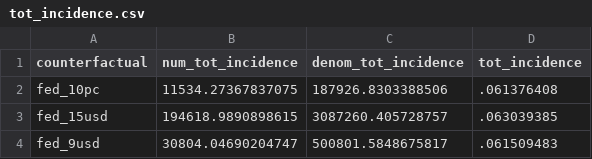
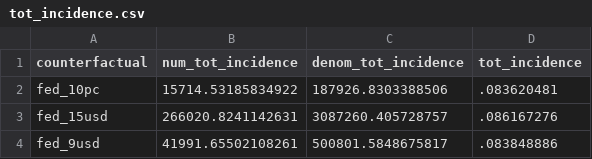
Before and after one commit to diegogentilepassaro/min_wage_rent, a CSV file: analysis/counterfactuals/output/tot_incidence.csv, drawn as a sheet.

```diff
--- a/analysis/counterfactuals/output/tot_incidence.csv
+++ b/analysis/counterfactuals/output/tot_incidence.csv
@@ -1,4 +1,4 @@
 counterfactual,num_tot_incidence,denom_tot_incidence,tot_incidence
-fed_10pc,11534.27367837075,187926.8303388506,.061376408
-fed_15usd,194618.9890898615,3087260.405728757,.063039385
-fed_9usd,30804.04690204747,500801.5848675817,.061509483
+fed_10pc,15714.53185834922,187926.8303388506,.083620481
+fed_15usd,266020.8241142631,3087260.405728757,.086167276
+fed_9usd,41991.65502108261,500801.5848675817,.083848886
```
Also changed, not shown: 26 other files.
